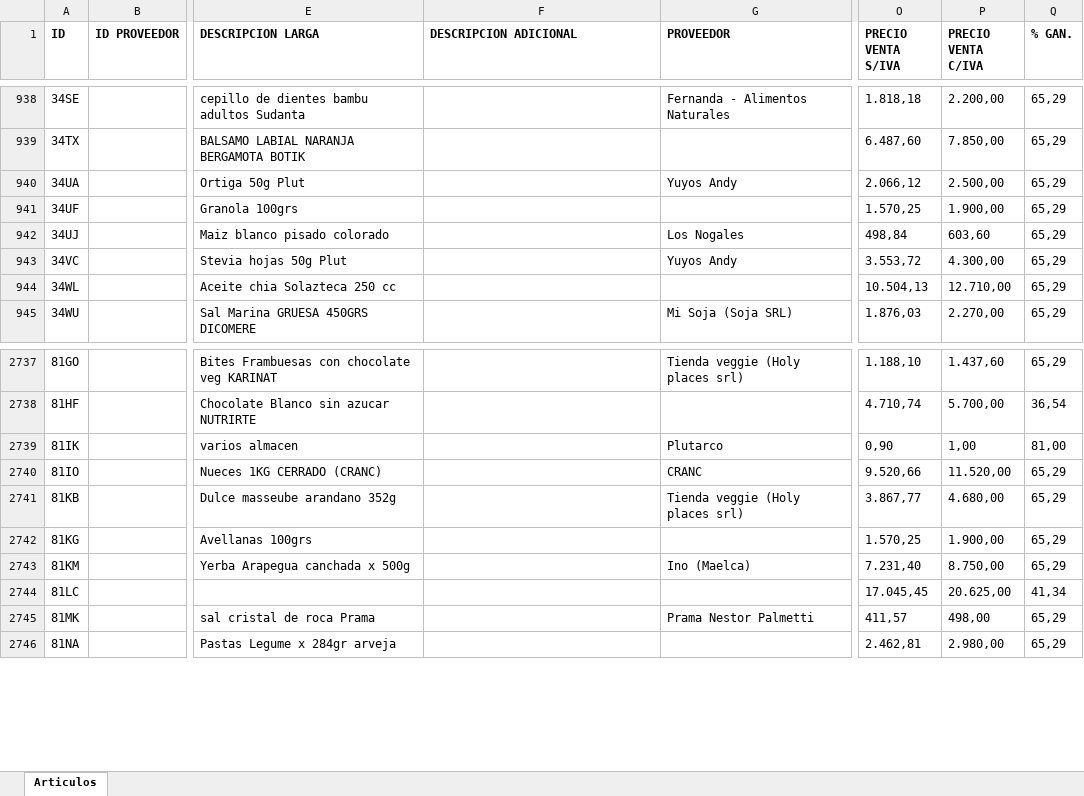
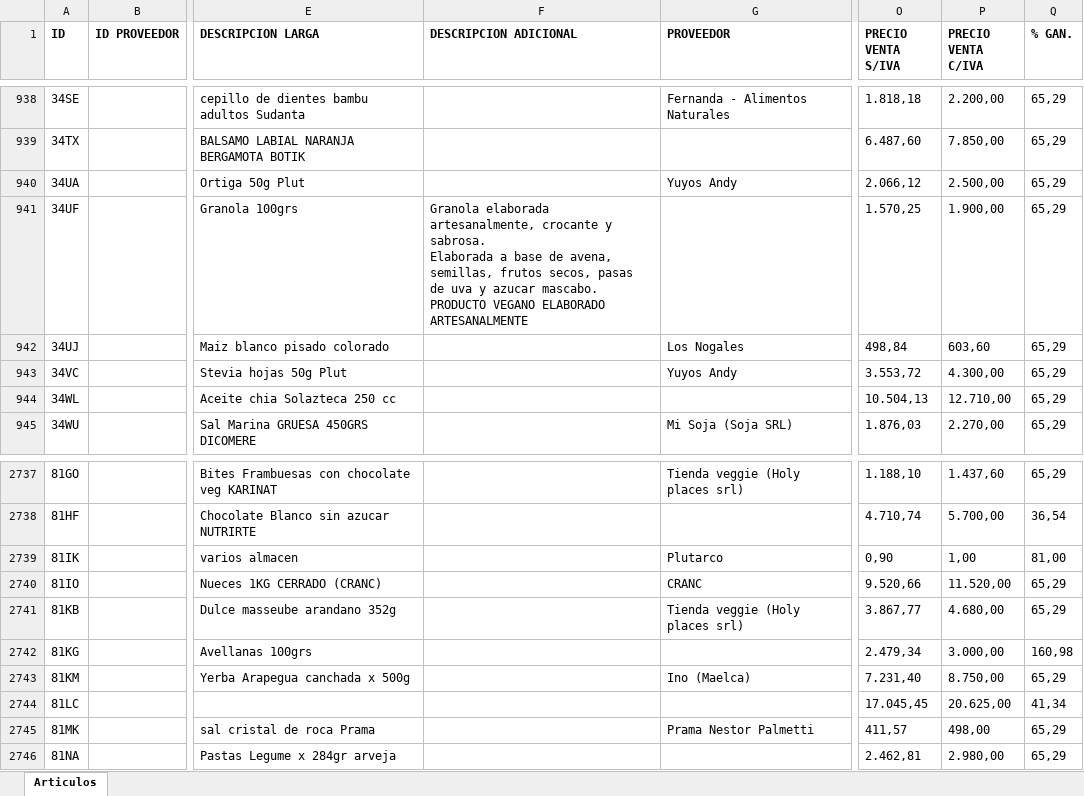
Before and after one commit to ppaipi/plutarco.github.io, an Excel workbook: articulos.xlsx, sheet Articulos, drawn as a sheet; only a part is shown, gaps mark what is left out; values as stored, in another font and other column widths than the file's, no borders; ↵ is a line break in a cell; the diff covers the shown part only; the diff names each change by its address in the sheet, - before the commit and + after, or states it on an @@ line.

```diff
--- a/articulos.xlsx (sheet Articulos)
+++ b/articulos.xlsx (sheet Articulos)
-F941 (DESCRIPCION ADICIONAL): (empty)
+F941 (DESCRIPCION ADICIONAL): Granola elaborada artesanalmente, crocante y sabrosa. ↵ Elaborada a base de avena, semillas, frutos secos, pasas de uva y azucar mascabo. ↵ PRODUCTO VEGANO ELABORADO ARTESANALMENTE
-O2742 (PRECIO VENTA S/IVA): 1.570,25
+O2742 (PRECIO VENTA S/IVA): 2.479,34
-P2742 (PRECIO VENTA C/IVA): 1.900,00
+P2742 (PRECIO VENTA C/IVA): 3.000,00
-Q2742 (% GAN.): 65,29
+Q2742 (% GAN.): 160,98
```
Also changed, not shown: 15 edited cells elsewhere in this sheet, 3 other files.
